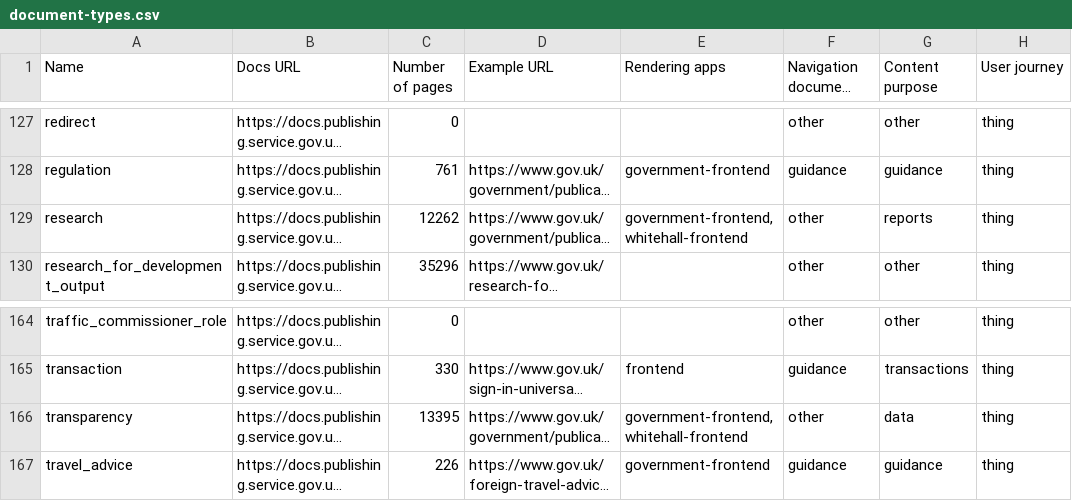
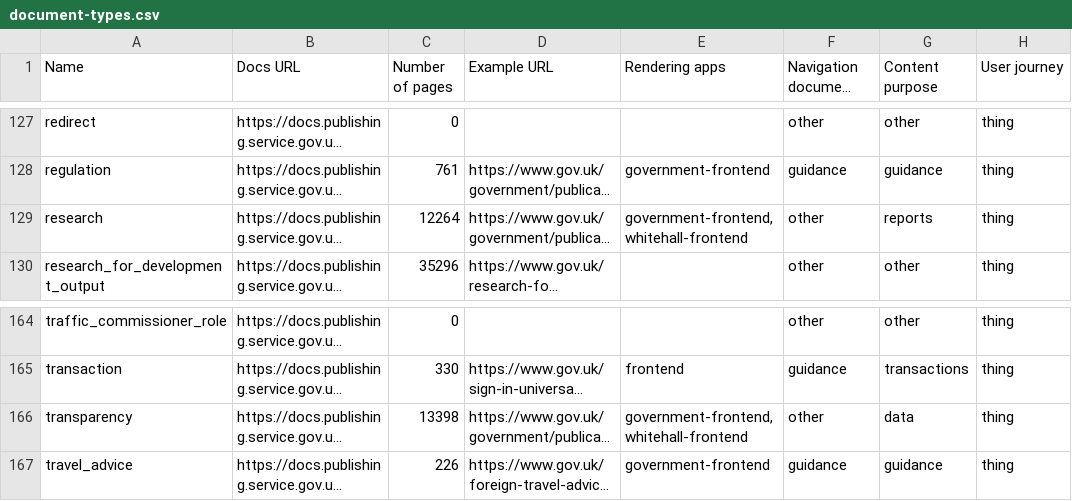
Before and after one commit to alphagov/govuk-developers, a CSV file: document-types.csv, drawn as a sheet; only a part is shown, gaps mark what is left out; long unchanged cells end in …; the diff covers the shown part only; the diff names each change by its address in the sheet, - before the commit and + after, or states it on an @@ line.

```diff
--- a/document-types.csv
+++ b/document-types.csv
-C129 (Number of pages): 12262
+C129 (Number of pages): 12264
-C166 (Number of pages): 13395
+C166 (Number of pages): 13398
```
Also changed, not shown: 8 edited cells elsewhere in this file, 15 other files.
